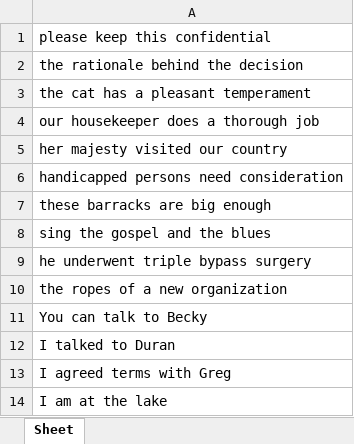
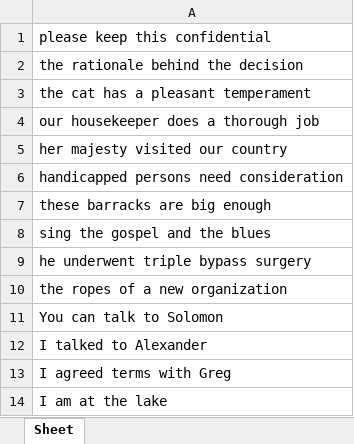
Before and after one commit to PhysioLabXR/PhysioLabXR-Community, an Excel workbook: physiolabxr/scripting/illumiRead/illumiReadSwype/StudySentences/user_study3_session_sentences/session36_study_3.xlsx, sheet Sheet, drawn as a sheet; values as stored, in another font and other column widths than the file's, no borders; the diff names each change by its address in the sheet, - before the commit and + after, or states it on an @@ line.

```diff
--- a/physiolabxr/scripting/illumiRead/illumiReadSwype/StudySentences/user_study3_session_sentences/session36_study_3.xlsx (sheet Sheet)
+++ b/physiolabxr/scripting/illumiRead/illumiReadSwype/StudySentences/user_study3_session_sentences/session36_study_3.xlsx (sheet Sheet)
-A11: You can talk to Becky
+A11: You can talk to Solomon
-A12: I talked to Duran
+A12: I talked to Alexander
```
Also changed, not shown: physiolabxr/scripting/illumiRead/illumiReadSwype/StudySentences/user_study3_session_sentences/session16_study_3.xlsx, physiolabxr/scripting/illumiRead/illumiReadSwype/StudySentences/user_study3_session_sentences/session1_study_3.xlsx, 3 other files.
